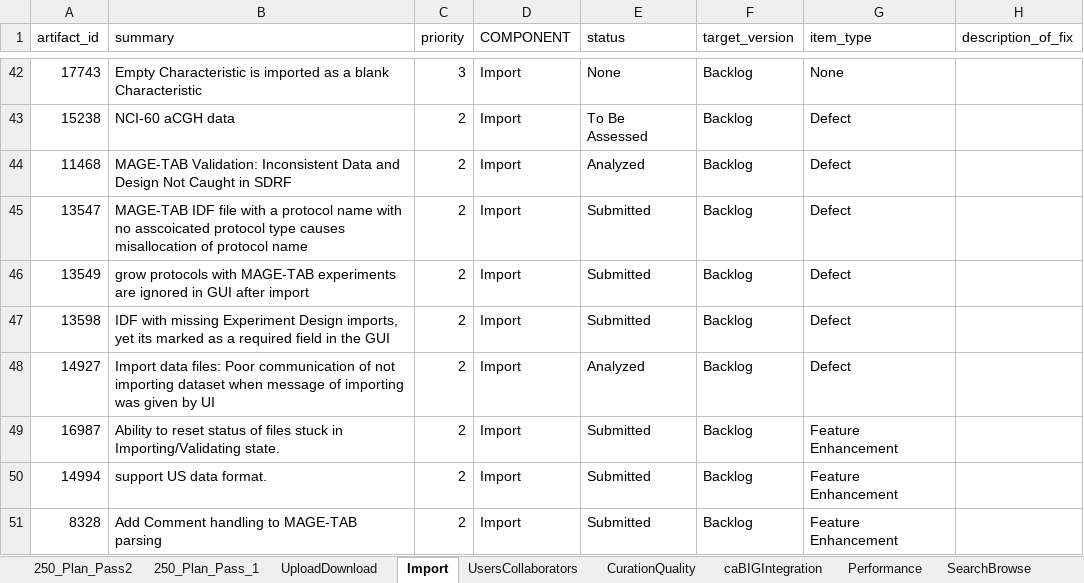
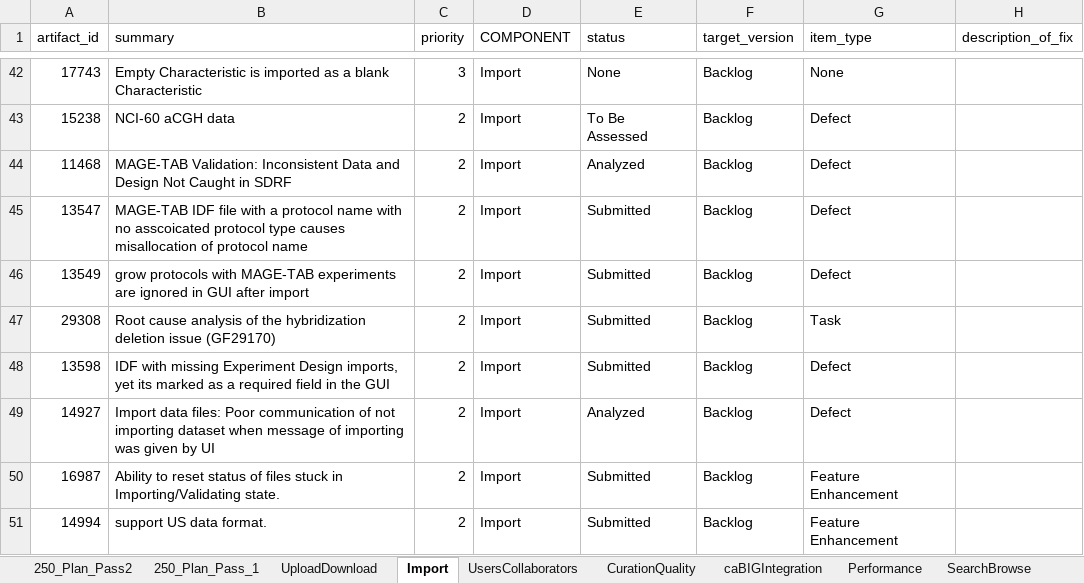
Before and after one commit to NCIP/caarray-docs, an Excel workbook: requirements/caArray_Prioritized_Backlog.xlsx, sheet Import, drawn as a sheet; only a part is shown, gaps mark what is left out; the shorter side is filled out with more unchanged rows; values as stored, in another font and other column widths than the file's, no borders; the diff names each change by its address in the sheet, - before the commit and + after, or states it on an @@ line.

Commit message:
Added Import item.

```diff
--- a/requirements/caArray_Prioritized_Backlog.xlsx (sheet Import)
+++ b/requirements/caArray_Prioritized_Backlog.xlsx (sheet Import)
+row 47: 29308 | Root cause analysis of the hybridization deletion issue (GF29170) | 2 | Import | Submitted | Backlog | Task
```
